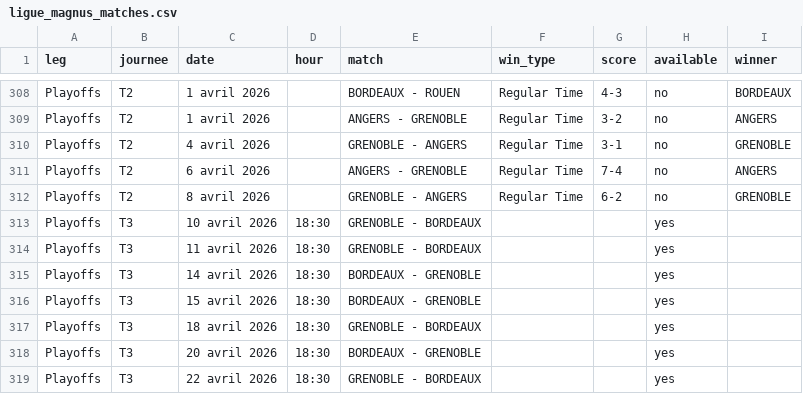
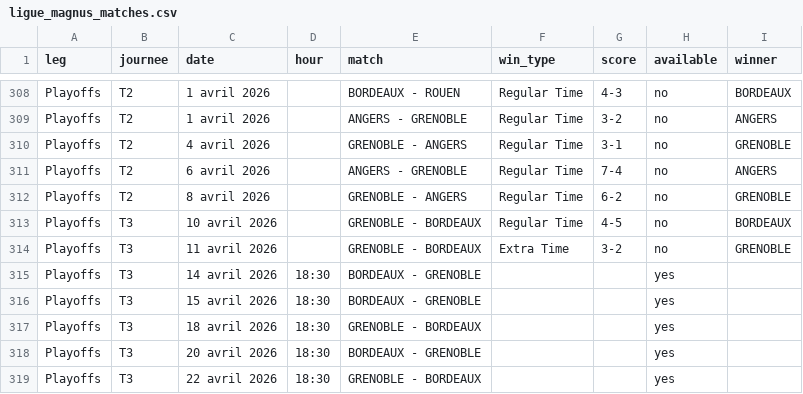
Before and after one commit to MauriceToast/Python_main, a CSV file: ligue_magnus_matches.csv, drawn as a sheet; only a part is shown, gaps mark what is left out.

Commit message:
Update ligue_magnus_matches.csv

```diff
--- a/ligue_magnus_matches.csv
+++ b/ligue_magnus_matches.csv
@@ -312,4 +312,4 @@ Playoffs,T2,6 avril 2026,,ANGERS - GRENOBLE,Regular Time,7-4,no,ANGERS
 Playoffs,T2,8 avril 2026,,GRENOBLE - ANGERS,Regular Time,6-2,no,GRENOBLE
-Playoffs,T3,10 avril 2026,18:30,GRENOBLE - BORDEAUX,,,yes,
-Playoffs,T3,11 avril 2026,18:30,GRENOBLE - BORDEAUX,,,yes,
+Playoffs,T3,10 avril 2026,,GRENOBLE - BORDEAUX,Regular Time,4-5,no,BORDEAUX
+Playoffs,T3,11 avril 2026,,GRENOBLE - BORDEAUX,Extra Time,3-2,no,GRENOBLE
 Playoffs,T3,14 avril 2026,18:30,BORDEAUX - GRENOBLE,,,yes,
```
